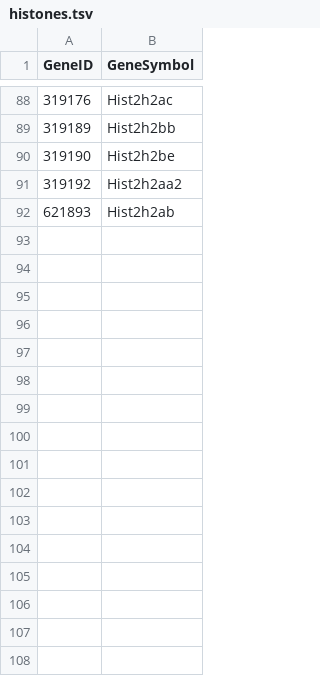
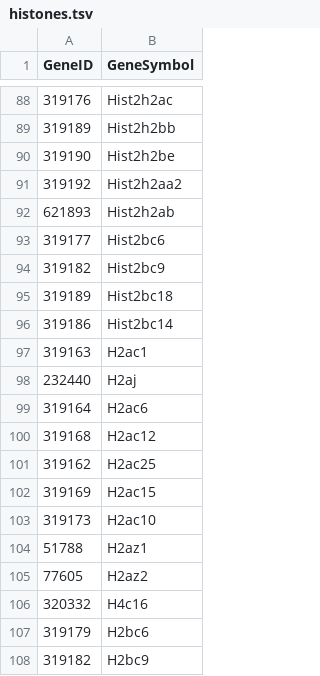
Before and after one commit to asalt/tackle, a TSV file: tackle/data/histones.tsv, drawn as a sheet; only a part is shown, gaps mark what is left out; the diff names each change by its address in the sheet, - before the commit and + after, or states it on an @@ line.

Commit message:
Record histone dedupe choices

```diff
--- a/tackle/data/histones.tsv
+++ b/tackle/data/histones.tsv
+row 93: 319177 | Hist2bc6
+row 94: 319182 | Hist2bc9
+row 95: 319189 | Hist2bc18
+row 96: 319186 | Hist2bc14
+row 97: 319163 | H2ac1
+row 98: 232440 | H2aj
+row 99: 319164 | H2ac6
+row 100: 319168 | H2ac12
+row 101: 319162 | H2ac25
+row 102: 319169 | H2ac15
+row 103: 319173 | H2ac10
+row 104: 51788 | H2az1
+row 105: 77605 | H2az2
+row 106: 320332 | H4c16
+row 107: 319179 | H2bc6
+row 108: 319182 | H2bc9
```
Also changed, not shown: 3 other files.
